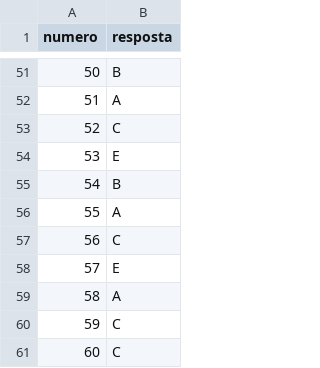
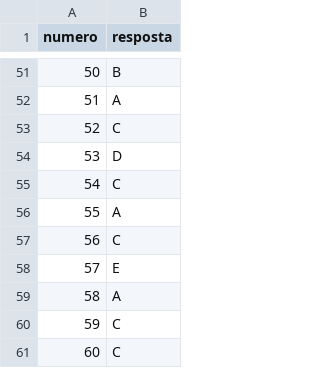
Before and after one commit to einsteinfloripa/corretor-simulados, a CSV file: recursos/exemplos/exemplo_ps/gabarito.csv, drawn as a sheet; only a part is shown, gaps mark what is left out.

```diff
--- a/recursos/exemplos/exemplo_ps/gabarito.csv
+++ b/recursos/exemplos/exemplo_ps/gabarito.csv
@@ -53,4 +53,4 @@ numero,resposta
 52,C
-53,E
-54,B
+53,D
+54,C
 55,A
```
Also changed, not shown: 5 other files.
